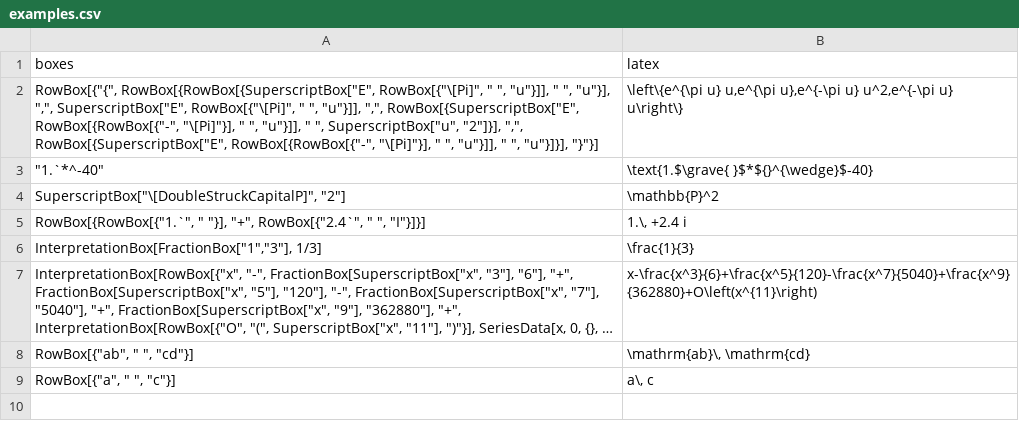
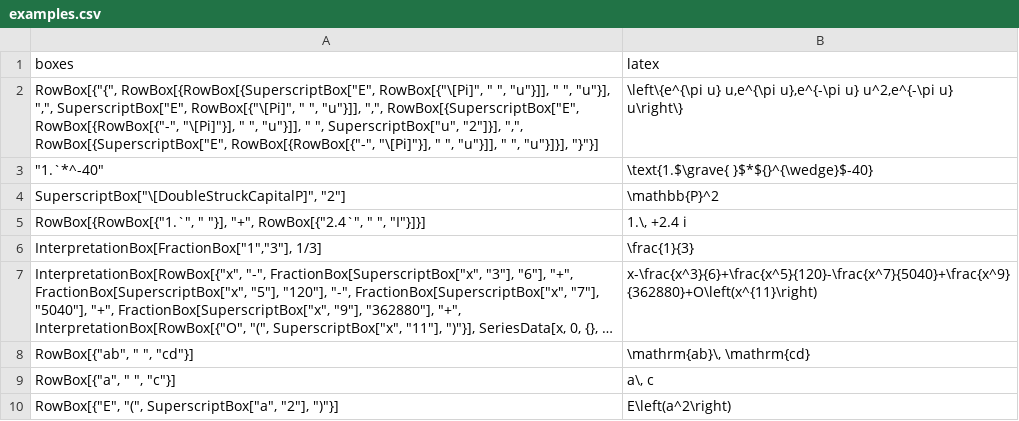
Before and after one commit to vanbaalon/wolfbook-btl, a CSV file: examples.csv, drawn as a sheet; long unchanged cells end in …; the diff names each change by its address in the sheet, - before the commit and + after, or states it on an @@ line.

```diff
--- a/examples.csv
+++ b/examples.csv
+row 10: RowBox[{"E", "(", SuperscriptBox["a", "2"], ")"}] | E\left(a^2\right)
```
Also changed, not shown: 5 other files.
